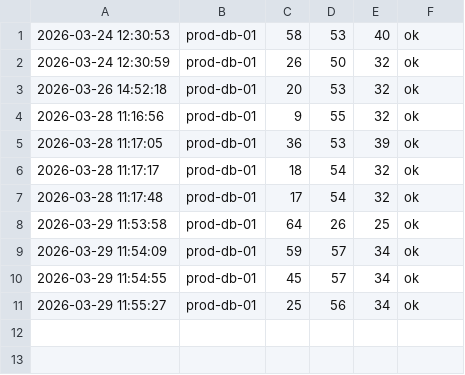
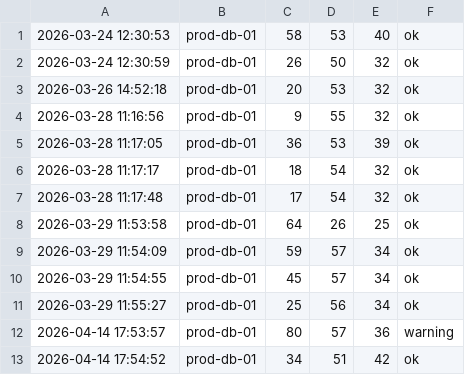
Before and after one commit to Haseef-Ahamed/noobtech-devops, a CSV file: monitoring/metrics/prod-db-01.csv, drawn as a sheet; the diff names each change by its address in the sheet, - before the commit and + after, or states it on an @@ line.

```diff
--- a/monitoring/metrics/prod-db-01.csv
+++ b/monitoring/metrics/prod-db-01.csv
+row 12: 2026-04-14 17:53:57 | prod-db-01 | 80 | 57 | 36 | warning
+row 13: 2026-04-14 17:54:52 | prod-db-01 | 34 | 51 | 42 | ok
```
Also changed, not shown: monitoring/metrics/dev-web-01.csv, monitoring/metrics/prod-cache-01.csv, 57 other files.
